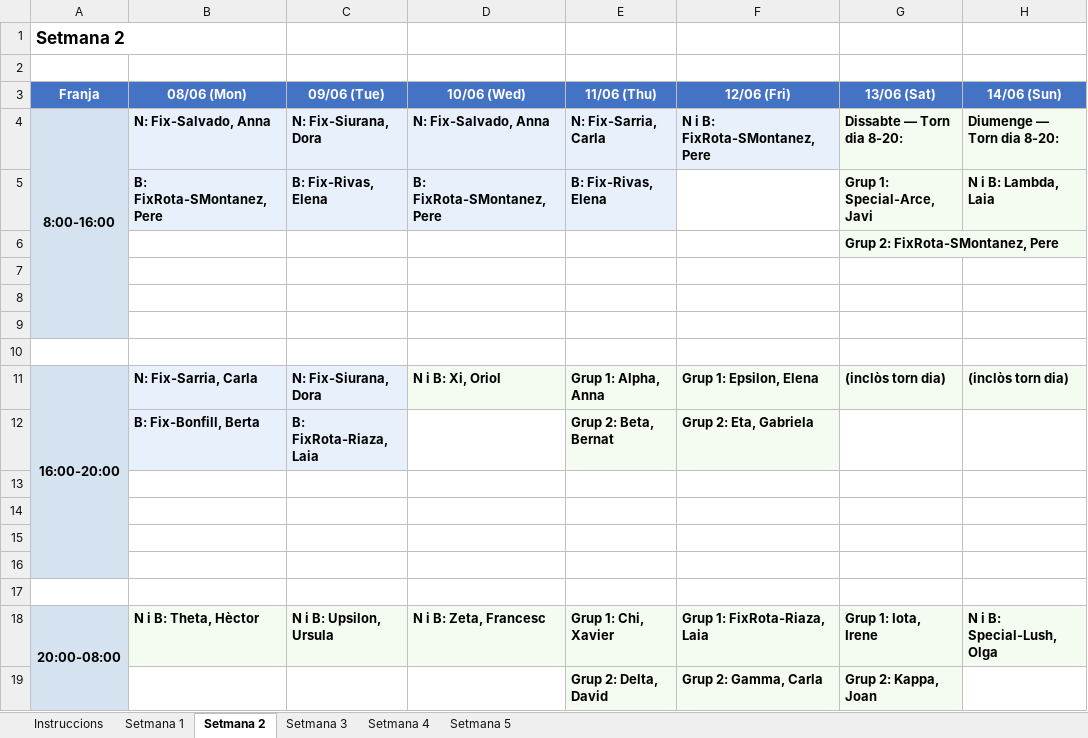
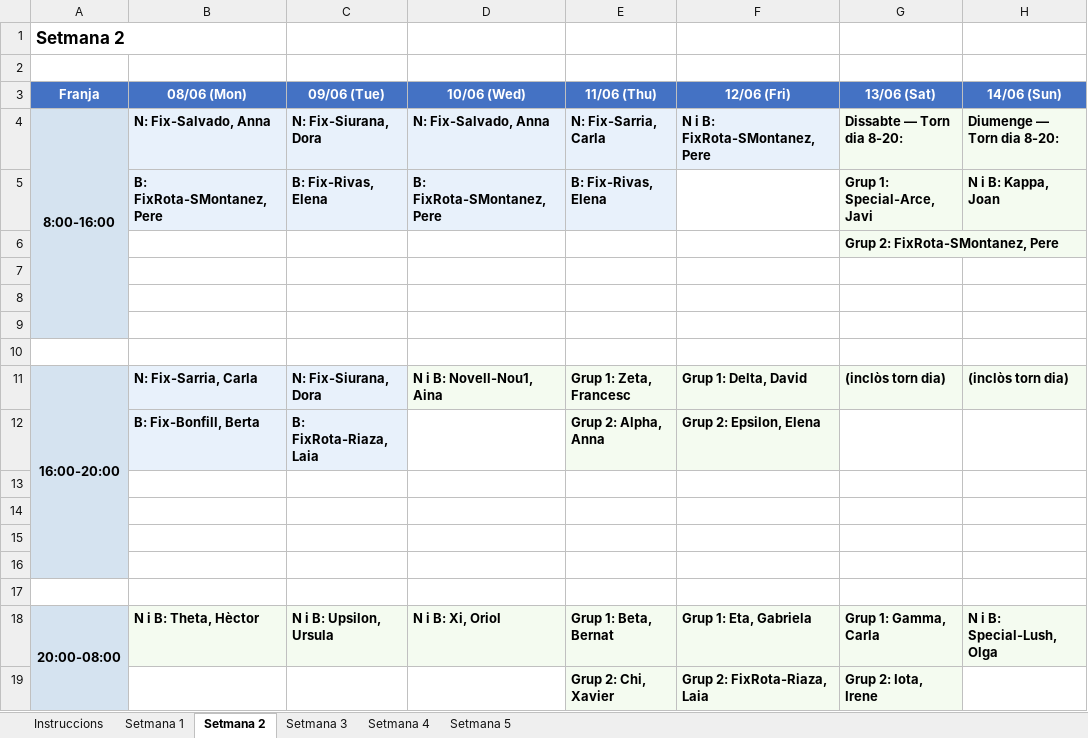
Before and after one commit to Tato14/planning-guardies-app, an Excel workbook: 05_Benchmark_Exemple.xlsx, sheet Setmana 2, drawn as a sheet; values as stored, in another font and other column widths than the file's, no borders; removed rows and columns are numbered as before the commit, all else as after; the diff names each change by its address in the sheet, - before the commit and + after, or states it on an @@ line.

```diff
--- a/05_Benchmark_Exemple.xlsx (sheet Setmana 2)
+++ b/05_Benchmark_Exemple.xlsx (sheet Setmana 2)
-H5 (14/06 (Sun)): N i B: Lambda, Laia
+H5 (14/06 (Sun)): N i B: Kappa, Joan
-D11 (10/06 (Wed)): N i B: Xi, Oriol
+D11 (10/06 (Wed)): N i B: Novell-Nou1, Aina
-E11 (11/06 (Thu)): Grup 1: Alpha, Anna
+E11 (11/06 (Thu)): Grup 1: Zeta, Francesc
-F11 (12/06 (Fri)): Grup 1: Epsilon, Elena
+F11 (12/06 (Fri)): Grup 1: Delta, David
-E12 (11/06 (Thu)): Grup 2: Beta, Bernat
+E12 (11/06 (Thu)): Grup 2: Alpha, Anna
-F12 (12/06 (Fri)): Grup 2: Eta, Gabriela
+F12 (12/06 (Fri)): Grup 2: Epsilon, Elena
-D18 (10/06 (Wed)): N i B: Zeta, Francesc
+D18 (10/06 (Wed)): N i B: Xi, Oriol
-E18 (11/06 (Thu)): Grup 1: Chi, Xavier
+E18 (11/06 (Thu)): Grup 1: Beta, Bernat
-F18 (12/06 (Fri)): Grup 1: FixRota-Riaza, Laia
+F18 (12/06 (Fri)): Grup 1: Eta, Gabriela
-G18 (13/06 (Sat)): Grup 1: Iota, Irene
+G18 (13/06 (Sat)): Grup 1: Gamma, Carla
-row 19:  |  |  |  | Grup 2: Delta, David | Grup 2: Gamma, Carla | Grup 2: Kappa, Joan
+row 19:  |  |  |  | Grup 2: Chi, Xavier | Grup 2: FixRota-Riaza, Laia | Grup 2: Iota, Irene
```
Also changed, not shown: sheet Setmana 3, sheet Setmana 4, sheet Setmana 5, 02_Plantilla_Entrada.xlsx, EXEMPLE_Entrada_Mes_Demo.xlsx, 3 other files.
